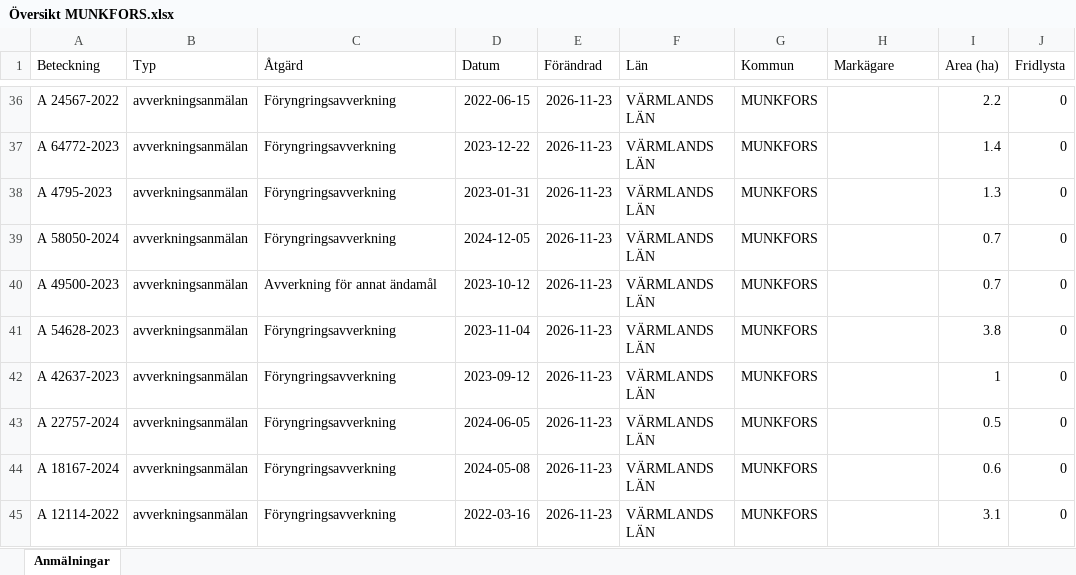
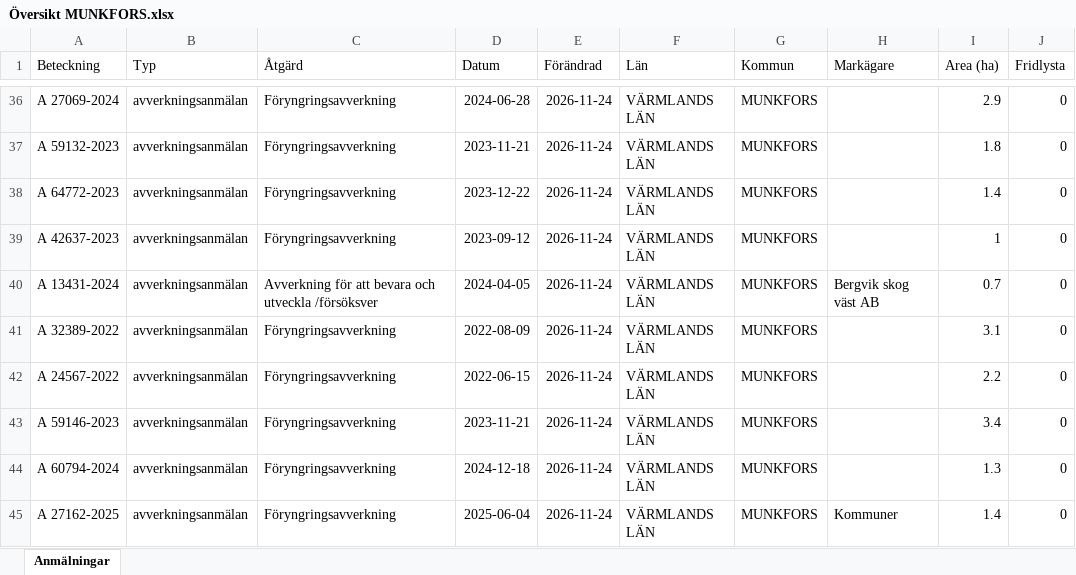
Before and after one commit to klasma/Logging_1762, an Excel workbook: Översikt MUNKFORS.xlsx, sheet Anmälningar, drawn as a sheet; only a part is shown, gaps mark what is left out; values as stored, in another font and other column widths than the file's, no borders; the diff covers the shown part only; the diff names each change by its address in the sheet, - before the commit and + after, or states it on an @@ line.

```diff
--- a/Översikt MUNKFORS.xlsx (sheet Anmälningar)
+++ b/Översikt MUNKFORS.xlsx (sheet Anmälningar)
-A36 (Beteckning): A 24567-2022
+A36 (Beteckning): A 27069-2024
-D36 (Datum): 2022-06-15
+D36 (Datum): 2024-06-28
-E36:E45 (Förändrad): 2026-11-23
+E36:E45 (Förändrad): 2026-11-24
-I36 (Area (ha)): 2.2
+I36 (Area (ha)): 2.9
-A37 (Beteckning): A 64772-2023
+A37 (Beteckning): A 59132-2023
-D37 (Datum): 2023-12-22
+D37 (Datum): 2023-11-21
-I37 (Area (ha)): 1.4
+I37 (Area (ha)): 1.8
-A38 (Beteckning): A 4795-2023
+A38 (Beteckning): A 64772-2023
-D38 (Datum): 2023-01-31
+D38 (Datum): 2023-12-22
-I38 (Area (ha)): 1.3
+I38 (Area (ha)): 1.4
-A39 (Beteckning): A 58050-2024
+A39 (Beteckning): A 42637-2023
-D39 (Datum): 2024-12-05
+D39 (Datum): 2023-09-12
-I39 (Area (ha)): 0.7
+I39 (Area (ha)): 1
-A40 (Beteckning): A 49500-2023
+A40 (Beteckning): A 13431-2024
-C40 (Åtgärd): Avverkning för annat ändamål
+C40 (Åtgärd): Avverkning för att bevara och utveckla /försöksver
-D40 (Datum): 2023-10-12
+D40 (Datum): 2024-04-05
-H40 (Markägare): (empty)
+H40 (Markägare): Bergvik skog väst AB
-A41 (Beteckning): A 54628-2023
+A41 (Beteckning): A 32389-2022
-D41 (Datum): 2023-11-04
+D41 (Datum): 2022-08-09
-I41 (Area (ha)): 3.8
+I41 (Area (ha)): 3.1
-A42 (Beteckning): A 42637-2023
+A42 (Beteckning): A 24567-2022
-D42 (Datum): 2023-09-12
+D42 (Datum): 2022-06-15
-I42 (Area (ha)): 1
+I42 (Area (ha)): 2.2
-A43 (Beteckning): A 22757-2024
+A43 (Beteckning): A 59146-2023
-D43 (Datum): 2024-06-05
+D43 (Datum): 2023-11-21
-I43 (Area (ha)): 0.5
+I43 (Area (ha)): 3.4
-A44 (Beteckning): A 18167-2024
+A44 (Beteckning): A 60794-2024
-D44 (Datum): 2024-05-08
+D44 (Datum): 2024-12-18
-I44 (Area (ha)): 0.6
+I44 (Area (ha)): 1.3
-A45 (Beteckning): A 12114-2022
+A45 (Beteckning): A 27162-2025
-D45 (Datum): 2022-03-16
+D45 (Datum): 2025-06-04
-H45 (Markägare): (empty)
+H45 (Markägare): Kommuner
-I45 (Area (ha)): 3.1
+I45 (Area (ha)): 1.4
```
Also changed, not shown: 353 edited cells elsewhere in this sheet, artfynd/A 34758-2026 artfynd.xlsx, artfynd/A 44111-2023 artfynd.xlsx, 19 other files.
